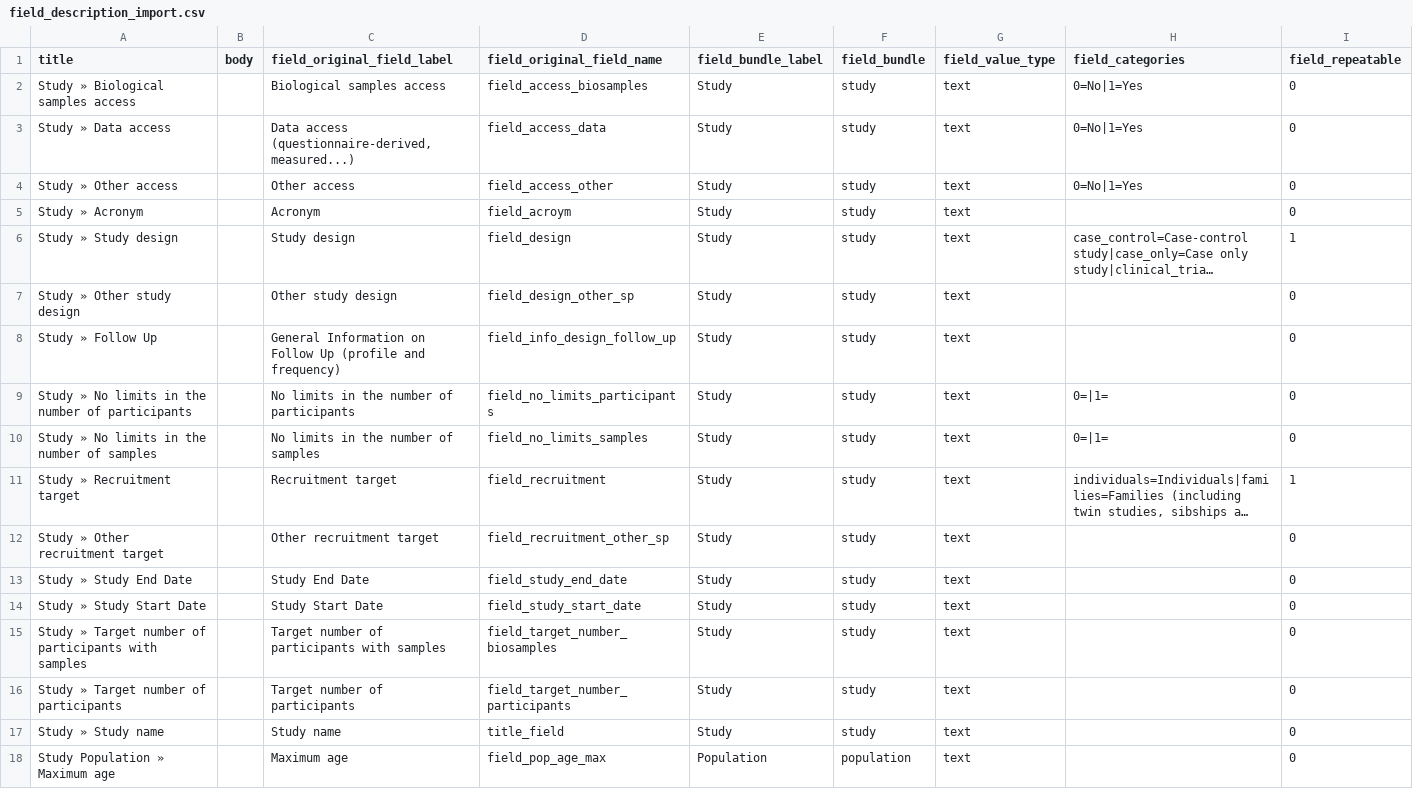
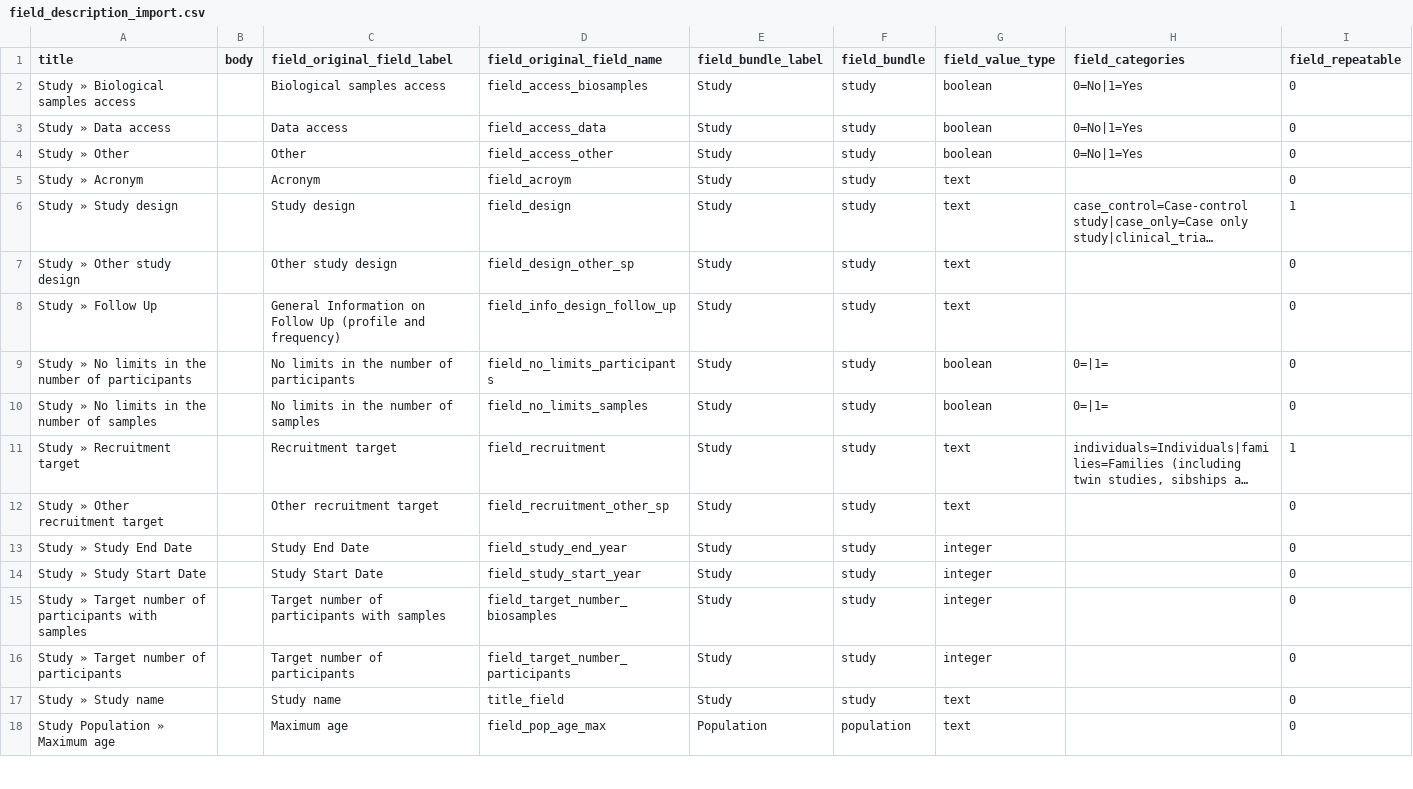
Before and after one commit to obiba/mica, a CSV file: src/main/drupal/profiles/mica_distribution/data/field_description_import.csv, drawn as a sheet; only a part is shown; long unchanged cells end in …; the diff names each change by its address in the sheet, - before the commit and + after, or states it on an @@ line.

Commit message:
Replace Study start/end date by year

```diff
--- a/src/main/drupal/profiles/mica_distribution/data/field_description_import.csv
+++ b/src/main/drupal/profiles/mica_distribution/data/field_description_import.csv
-G2:G4 (field_value_type): text
+G2:G4 (field_value_type): boolean
-C3 (field_original_field_label): Data access (questionnaire-derived, measured...)
+C3 (field_original_field_label): Data access
-A4 (title): Study » Other access
+A4 (title): Study » Other
-C4 (field_original_field_label): Other access
+C4 (field_original_field_label): Other
-G9:G10 (field_value_type): text
+G9:G10 (field_value_type): boolean
-D13 (field_original_field_name): field_study_end_date
+D13 (field_original_field_name): field_study_end_year
-G13:G16 (field_value_type): text
+G13:G16 (field_value_type): integer
-D14 (field_original_field_name): field_study_start_date
+D14 (field_original_field_name): field_study_start_year
```
Also changed, not shown: 9 other files.
